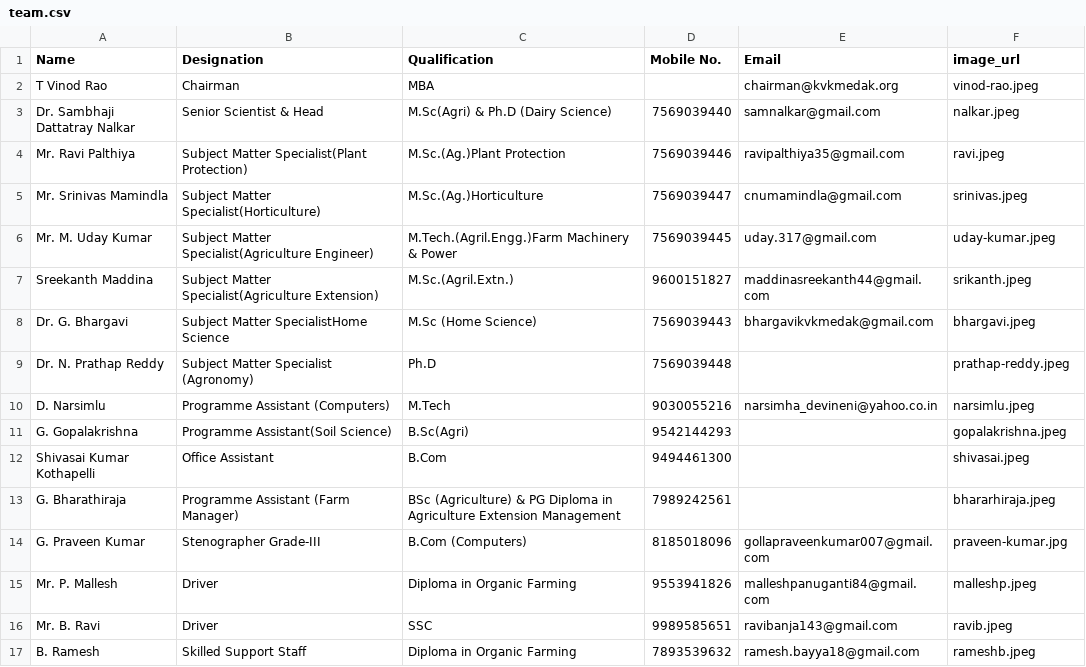
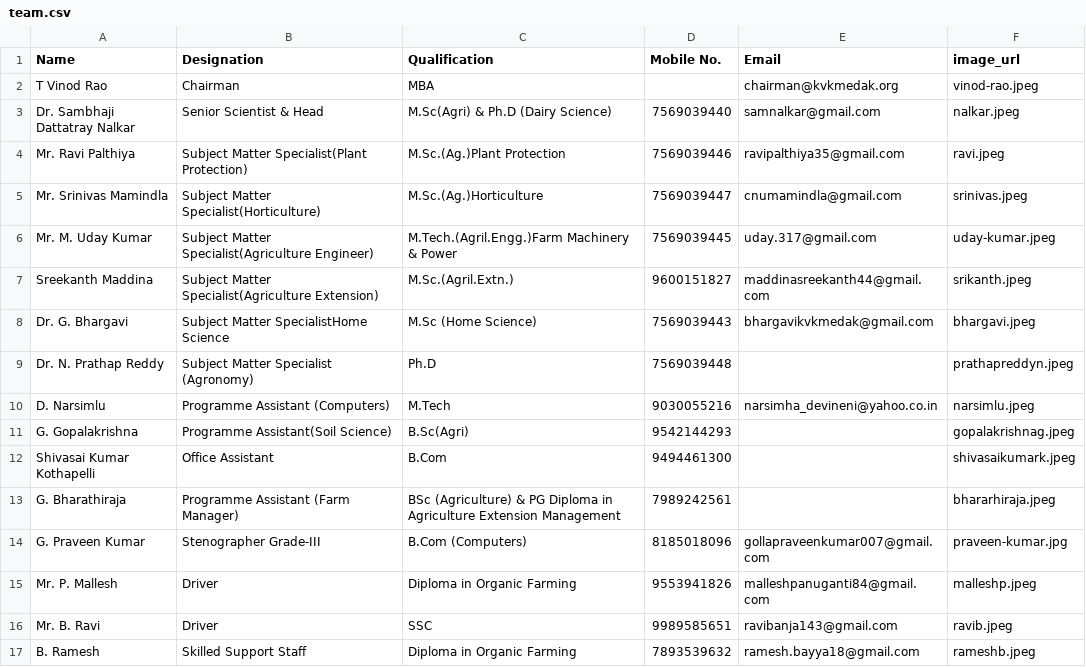
Before and after one commit to kvkmedak/kvkmedak.github.io, a CSV file: _data/team.csv, drawn as a sheet.

Commit message:
Update team.csv

```diff
--- a/_data/team.csv
+++ b/_data/team.csv
@@ -8,6 +8,6 @@ Sreekanth Maddina,Subject Matter Specialist(Agriculture Extension),M.Sc.(Agril.E
 Dr. G. Bhargavi, Subject Matter SpecialistHome Science,M.Sc (Home Science),7569039443,bhargavikvkmedak@gmail.com,bhargavi.jpeg
-Dr. N. Prathap Reddy, Subject Matter Specialist (Agronomy),Ph.D,7569039448,,prathap-reddy.jpeg
+Dr. N. Prathap Reddy, Subject Matter Specialist (Agronomy),Ph.D,7569039448,,prathapreddyn.jpeg
 D. Narsimlu,Programme Assistant (Computers),M.Tech,9030055216,narsimha_devineni@yahoo.co.in,narsimlu.jpeg
-G. Gopalakrishna,Programme Assistant(Soil Science),B.Sc(Agri),9542144293,,gopalakrishna.jpeg
-Shivasai Kumar Kothapelli, Office Assistant,B.Com,9494461300, ,shivasai.jpeg
+G. Gopalakrishna,Programme Assistant(Soil Science),B.Sc(Agri),9542144293,,gopalakrishnag.jpeg
+Shivasai Kumar Kothapelli, Office Assistant,B.Com,9494461300, ,shivasaikumark.jpeg
 G. Bharathiraja, Programme Assistant (Farm Manager),BSc (Agriculture) & PG Diploma in Agriculture Extension Management,7989242561, , bhararhiraja.jpeg
```
